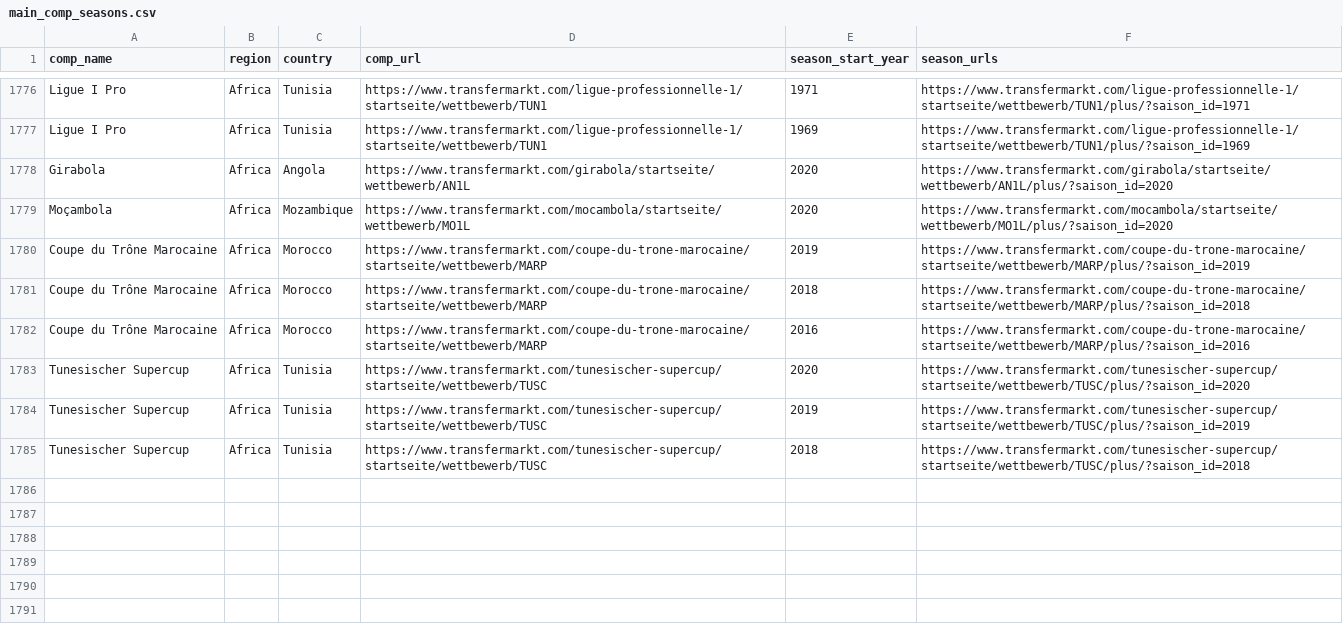
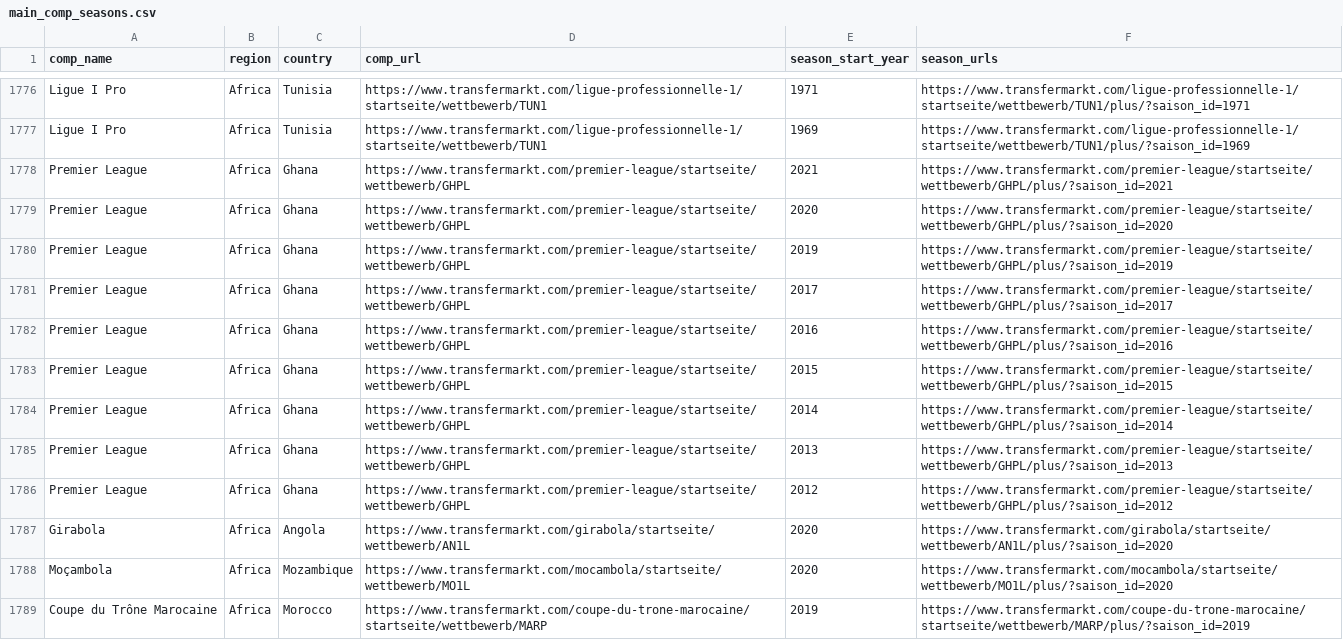
Before and after one commit to JaseZiv/worldfootballR_data, a CSV file: raw-data/transfermarkt_leagues/main_comp_seasons.csv, drawn as a sheet; only a part is shown, gaps mark what is left out; the shorter side is filled out with more unchanged rows; the diff covers the shown part only.

Commit message:
updating data

```diff
--- a/raw-data/transfermarkt_leagues/main_comp_seasons.csv
+++ b/raw-data/transfermarkt_leagues/main_comp_seasons.csv
@@ -1777,2 +1777,11 @@
 "Ligue I Pro","Africa","Tunisia","https://www.transfermarkt.com/ligue-professionnelle-1/startseite/wettbewerb/TUN1","1969","https://www.transfermarkt.com/ligue-professionnelle-1/startseite/wettbewerb/TUN1/plus/?saison_id=1969"
+"Premier League","Africa","Ghana","https://www.transfermarkt.com/premier-league/startseite/wettbewerb/GHPL","2021","https://www.transfermarkt.com/premier-league/startseite/wettbewerb/GHPL/plus/?saison_id=2021"
+"Premier League","Africa","Ghana","https://www.transfermarkt.com/premier-league/startseite/wettbewerb/GHPL","2020","https://www.transfermarkt.com/premier-league/startseite/wettbewerb/GHPL/plus/?saison_id=2020"
+"Premier League","Africa","Ghana","https://www.transfermarkt.com/premier-league/startseite/wettbewerb/GHPL","2019","https://www.transfermarkt.com/premier-league/startseite/wettbewerb/GHPL/plus/?saison_id=2019"
+"Premier League","Africa","Ghana","https://www.transfermarkt.com/premier-league/startseite/wettbewerb/GHPL","2017","https://www.transfermarkt.com/premier-league/startseite/wettbewerb/GHPL/plus/?saison_id=2017"
+"Premier League","Africa","Ghana","https://www.transfermarkt.com/premier-league/startseite/wettbewerb/GHPL","2016","https://www.transfermarkt.com/premier-league/startseite/wettbewerb/GHPL/plus/?saison_id=2016"
+"Premier League","Africa","Ghana","https://www.transfermarkt.com/premier-league/startseite/wettbewerb/GHPL","2015","https://www.transfermarkt.com/premier-league/startseite/wettbewerb/GHPL/plus/?saison_id=2015"
+"Premier League","Africa","Ghana","https://www.transfermarkt.com/premier-league/startseite/wettbewerb/GHPL","2014","https://www.transfermarkt.com/premier-league/startseite/wettbewerb/GHPL/plus/?saison_id=2014"
+"Premier League","Africa","Ghana","https://www.transfermarkt.com/premier-league/startseite/wettbewerb/GHPL","2013","https://www.transfermarkt.com/premier-league/startseite/wettbewerb/GHPL/plus/?saison_id=2013"
+"Premier League","Africa","Ghana","https://www.transfermarkt.com/premier-league/startseite/wettbewerb/GHPL","2012","https://www.transfermarkt.com/premier-league/startseite/wettbewerb/GHPL/plus/?saison_id=2012"
 "Girabola","Africa","Angola","https://www.transfermarkt.com/girabola/startseite/wettbewerb/AN1L","2020","https://www.transfermarkt.com/girabola/startseite/wettbewerb/AN1L/plus/?saison_id=2020"
```
Also changed, not shown: 89 moved rows elsewhere in this file, raw-data/all_leages_and_cups/all_competitions.csv.
